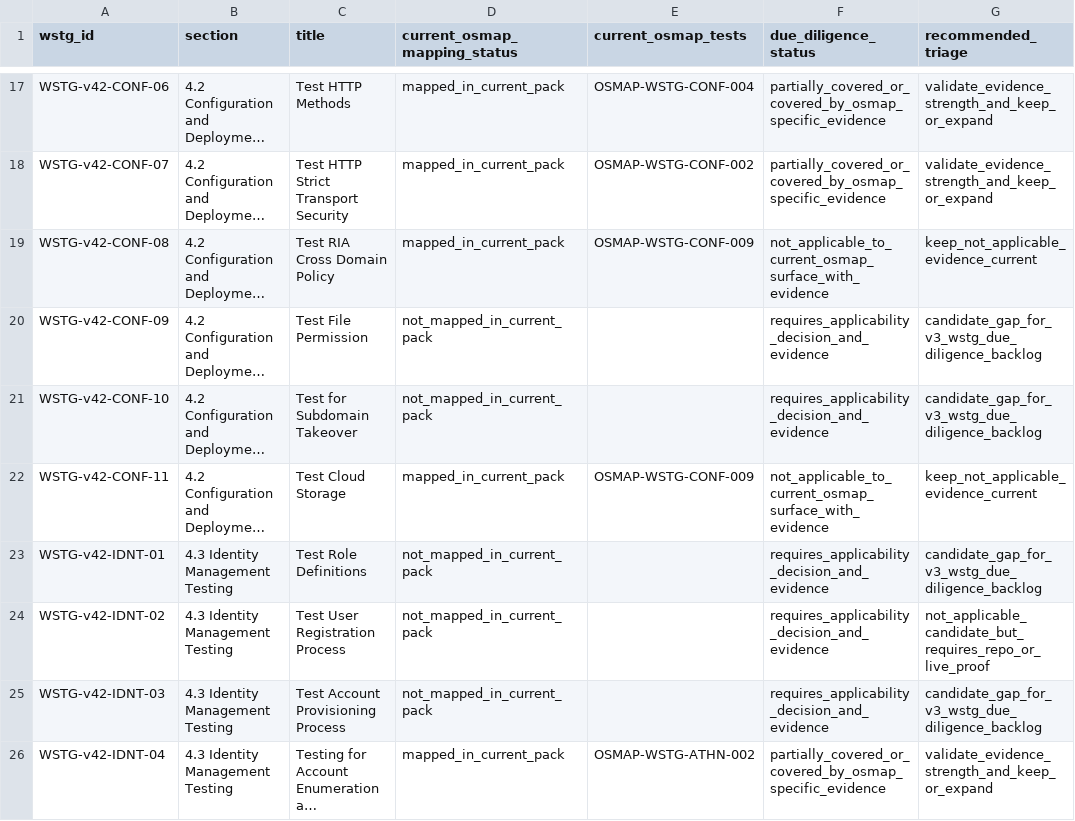
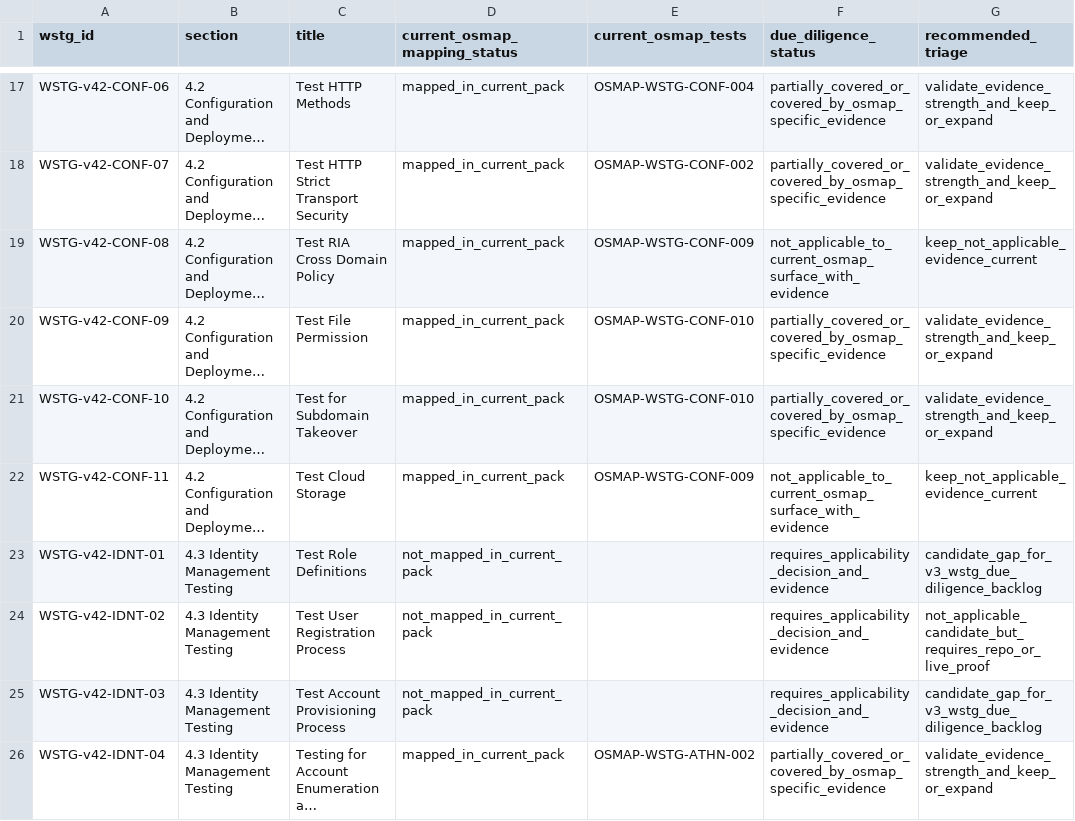
Before and after one commit to unattributed/OSMAP, a CSV file: maint/wstg-testing-pack/wstg-scenario-matrix.v42.csv, drawn as a sheet; only a part is shown, gaps mark what is left out; long unchanged cells end in …; the diff names each change by its address in the sheet, - before the commit and + after, or states it on an @@ line.

Commit message:
Add WSTG file permission and subdomain evidence

```diff
--- a/maint/wstg-testing-pack/wstg-scenario-matrix.v42.csv
+++ b/maint/wstg-testing-pack/wstg-scenario-matrix.v42.csv
-D20:D21 (current_osmap_mapping_status): not_mapped_in_current_pack
+D20:D21 (current_osmap_mapping_status): mapped_in_current_pack
-E20:E21 (current_osmap_tests): (empty)
+E20:E21 (current_osmap_tests): OSMAP-WSTG-CONF-010
-F20:F21 (due_diligence_status): requires_applicability_decision_and_evidence
+F20:F21 (due_diligence_status): partially_covered_or_covered_by_osmap_specific_evidence
-G20:G21 (recommended_triage): candidate_gap_for_v3_wstg_due_diligence_backlog
+G20:G21 (recommended_triage): validate_evidence_strength_and_keep_or_expand
```
Also changed, not shown: 9 other files.
